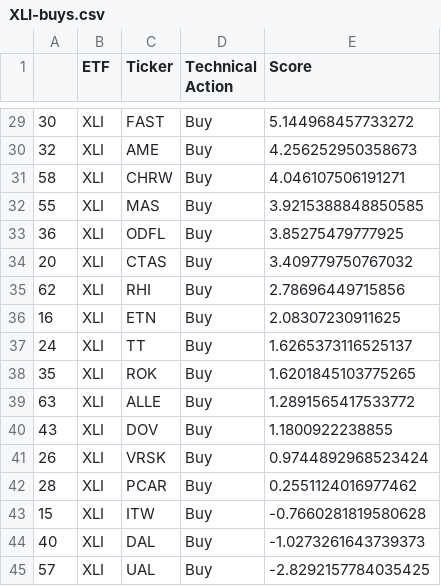
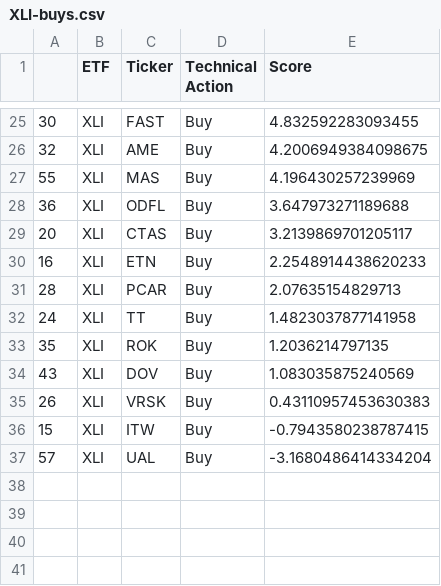
Before and after one commit to pdantu/stockspredictor, a CSV file: results/XLI-buys.csv, drawn as a sheet; only a part is shown, gaps mark what is left out; the diff covers the shown part only.

```diff
--- a/results/XLI-buys.csv
+++ b/results/XLI-buys.csv
@@ -29,17 +25,13 @@
-30,XLI,FAST,Buy,5.144968457733272
-32,XLI,AME,Buy,4.256252950358673
-58,XLI,CHRW,Buy,4.046107506191271
-55,XLI,MAS,Buy,3.9215388848850585
-36,XLI,ODFL,Buy,3.85275479777925
-20,XLI,CTAS,Buy,3.409779750767032
-62,XLI,RHI,Buy,2.78696449715856
-16,XLI,ETN,Buy,2.08307230911625
-24,XLI,TT,Buy,1.6265373116525137
-35,XLI,ROK,Buy,1.6201845103775265
-63,XLI,ALLE,Buy,1.2891565417533772
-43,XLI,DOV,Buy,1.1800922238855
-26,XLI,VRSK,Buy,0.9744892968523424
-28,XLI,PCAR,Buy,0.2551124016977462
-15,XLI,ITW,Buy,-0.7660281819580628
-40,XLI,DAL,Buy,-1.0273261643739373
-57,XLI,UAL,Buy,-2.8292157784035425
+30,XLI,FAST,Buy,4.832592283093455
+32,XLI,AME,Buy,4.2006949384098675
+55,XLI,MAS,Buy,4.196430257239969
+36,XLI,ODFL,Buy,3.647973271189688
+20,XLI,CTAS,Buy,3.2139869701205117
+16,XLI,ETN,Buy,2.2548914438620233
+28,XLI,PCAR,Buy,2.07635154829713
+24,XLI,TT,Buy,1.4823037877141958
+35,XLI,ROK,Buy,1.2036214797135
+43,XLI,DOV,Buy,1.083035875240569
+26,XLI,VRSK,Buy,0.43110957453630383
+15,XLI,ITW,Buy,-0.7943580238787415
+57,XLI,UAL,Buy,-3.1680486414334204
```
Also changed, not shown: 2 added rows, 6 removed rows and 21 edited cells elsewhere in this file, metrics/XLI-metrics.csv, metrics/XLY-metrics.csv, 39 other files.
